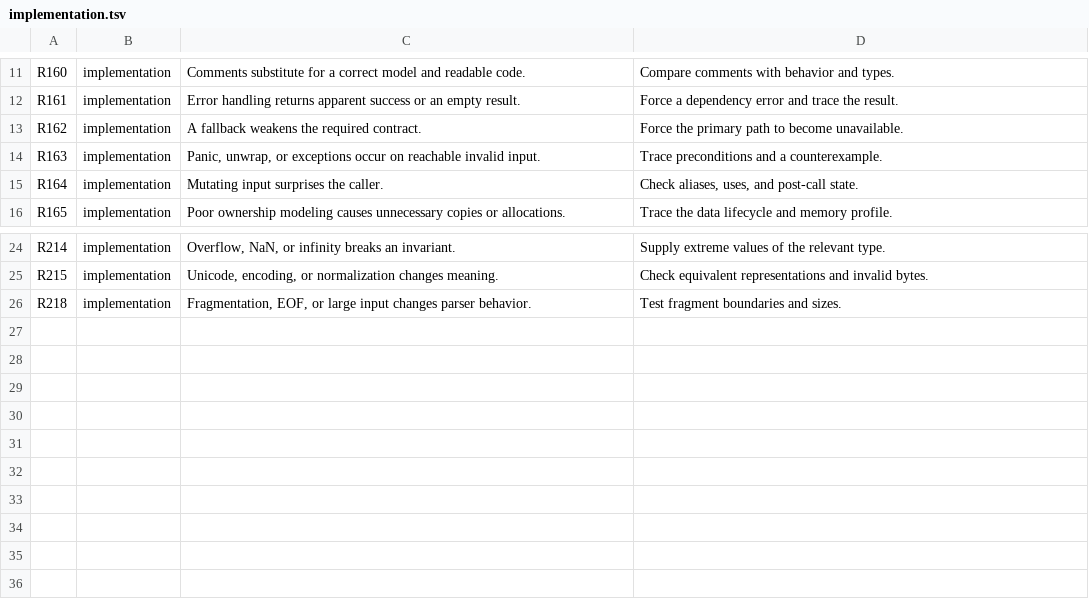
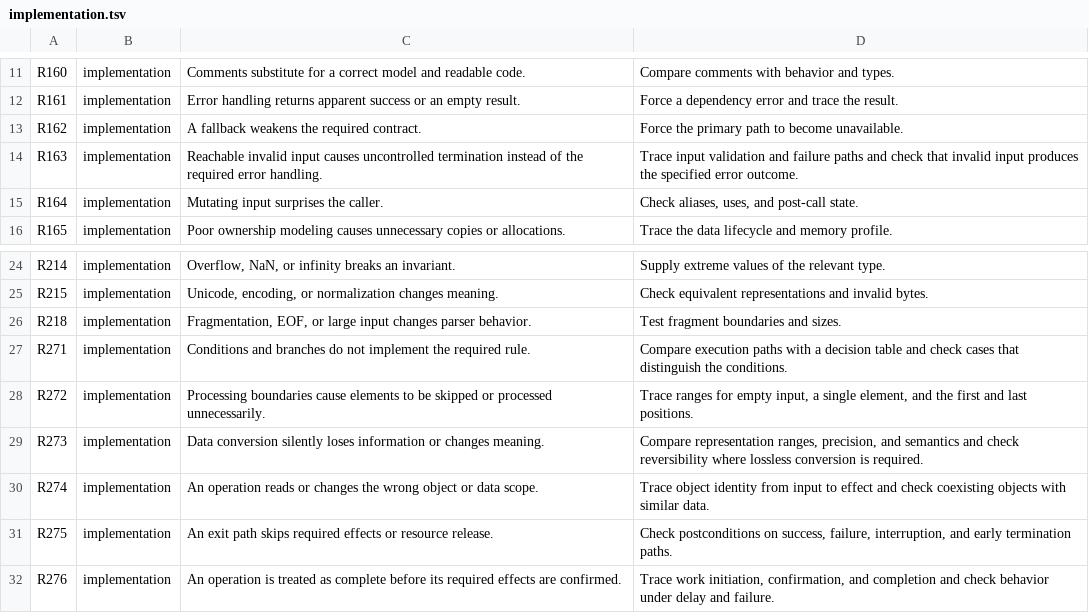
Before and after one commit to lazymaniac/antislop, a TSV file: src/lean/risks/implementation.tsv, drawn as a sheet; only a part is shown, gaps mark what is left out.

Commit message:
feat(risks): extend implementation risks

```diff
--- a/src/lean/risks/implementation.tsv
+++ b/src/lean/risks/implementation.tsv
@@ -13,3 +13,3 @@ R161	implementation	Error handling returns apparent success or an empty result.
 R162	implementation	A fallback weakens the required contract.	Force the primary path to become unavailable.
-R163	implementation	Panic, unwrap, or exceptions occur on reachable invalid input.	Trace preconditions and a counterexample.
+R163	implementation	Reachable invalid input causes uncontrolled termination instead of the required error handling.	Trace input validation and failure paths and check that invalid input produces the specified error outcome.
 R164	implementation	Mutating input surprises the caller.	Check aliases, uses, and post-call state.
@@ -26 +26,7 @@ R215	implementation	Unicode, encoding, or normalization changes meaning.	Check e
 R218	implementation	Fragmentation, EOF, or large input changes parser behavior.	Test fragment boundaries and sizes.
+R271	implementation	Conditions and branches do not implement the required rule.	Compare execution paths with a decision table and check cases that distinguish the conditions.
+R272	implementation	Processing boundaries cause elements to be skipped or processed unnecessarily.	Trace ranges for empty input, a single element, and the first and last positions.
+R273	implementation	Data conversion silently loses information or changes meaning.	Compare representation ranges, precision, and semantics and check reversibility where lossless conversion is required.
+R274	implementation	An operation reads or changes the wrong object or data scope.	Trace object identity from input to effect and check coexisting objects with similar data.
+R275	implementation	An exit path skips required effects or resource release.	Check postconditions on success, failure, interruption, and early termination paths.
+R276	implementation	An operation is treated as complete before its required effects are confirmed.	Trace work initiation, confirmation, and completion and check behavior under delay and failure.
```
Also changed, not shown: 1 other file.
